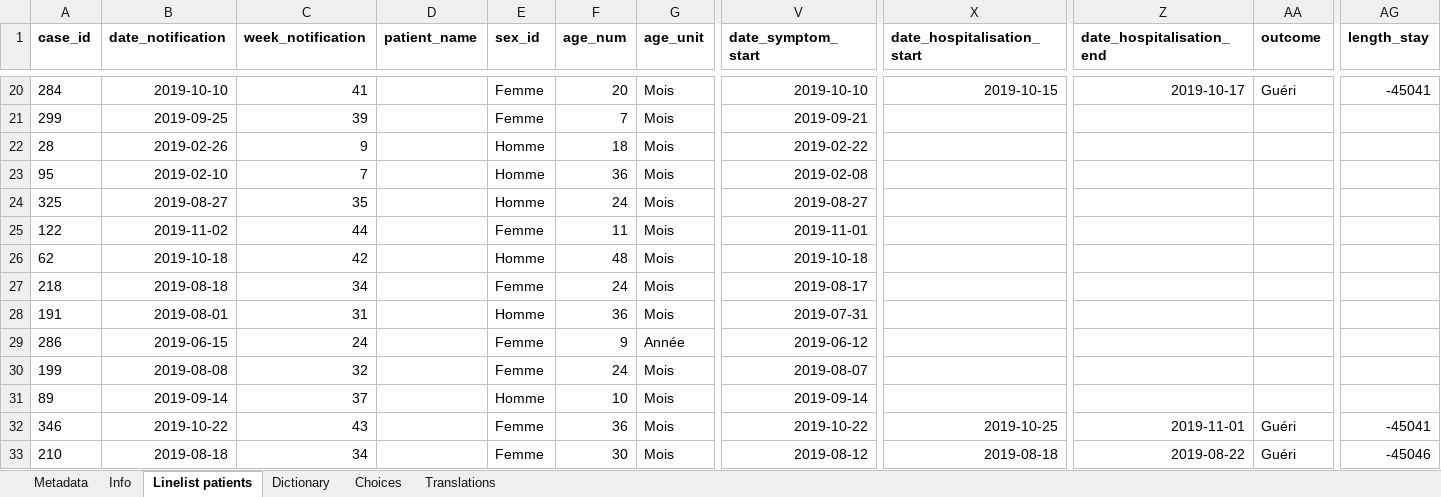
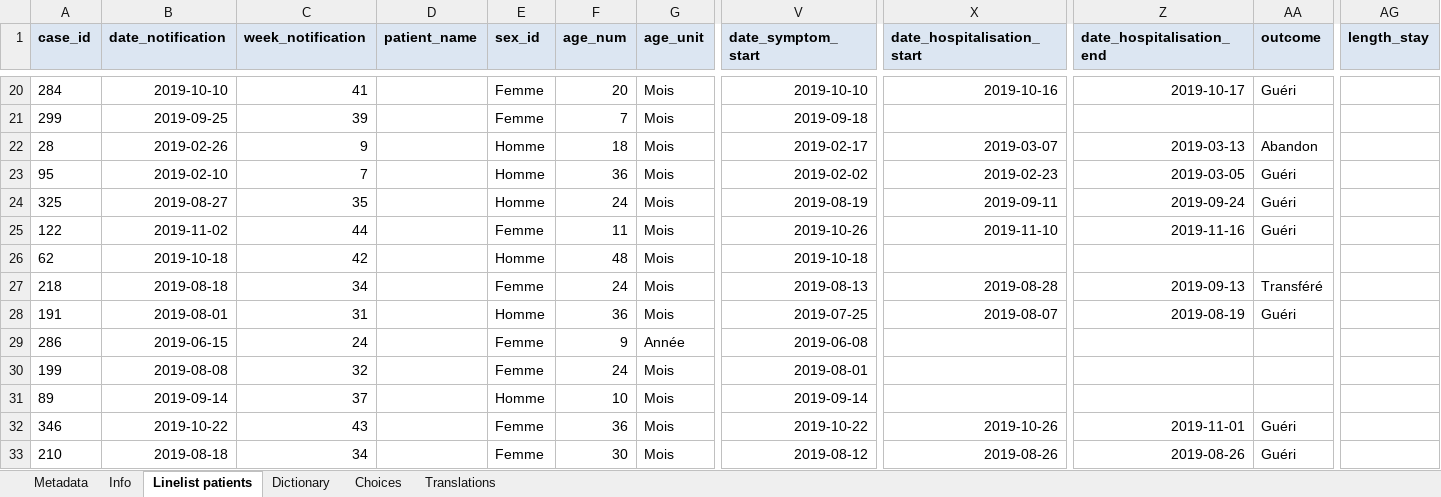
Before and after one commit to epicentre-msf/outbreak-tools-demo, an Excel workbook: data/import_linelist_fr.xlsx, sheet Linelist patients, drawn as a sheet; only a part is shown, gaps mark what is left out; values as stored, in another font and other column widths than the file's, no borders; the diff covers the shown part only; the diff names each change by its address in the sheet, - before the commit and + after, or states it on an @@ line.

```diff
--- a/data/import_linelist_fr.xlsx (sheet Linelist patients)
+++ b/data/import_linelist_fr.xlsx (sheet Linelist patients)
-A1:AG1 fill: none
+A1:AG1 fill: #DCE6F2
-X20 (date_hospitalisation_start): 2019-10-15
+X20 (date_hospitalisation_start): 2019-10-16
-AG20 (length_stay): -45041
+AG20 (length_stay): (empty)
-V21 (date_symptom_start): 2019-09-21
+V21 (date_symptom_start): 2019-09-18
-V22 (date_symptom_start): 2019-02-22
+V22 (date_symptom_start): 2019-02-17
-X22 (date_hospitalisation_start): (empty)
+X22 (date_hospitalisation_start): 2019-03-07
-Z22 (date_hospitalisation_end): (empty)
+Z22 (date_hospitalisation_end): 2019-03-13
-AA22 (outcome): (empty)
+AA22 (outcome): Abandon
-V23 (date_symptom_start): 2019-02-08
+V23 (date_symptom_start): 2019-02-02
-X23 (date_hospitalisation_start): (empty)
+X23 (date_hospitalisation_start): 2019-02-23
-Z23 (date_hospitalisation_end): (empty)
+Z23 (date_hospitalisation_end): 2019-03-05
-AA23:AA25 (outcome): (empty)
+AA23:AA25 (outcome): Guéri
-V24 (date_symptom_start): 2019-08-27
+V24 (date_symptom_start): 2019-08-19
-X24 (date_hospitalisation_start): (empty)
+X24 (date_hospitalisation_start): 2019-09-11
-Z24 (date_hospitalisation_end): (empty)
+Z24 (date_hospitalisation_end): 2019-09-24
-V25 (date_symptom_start): 2019-11-01
+V25 (date_symptom_start): 2019-10-26
-X25 (date_hospitalisation_start): (empty)
+X25 (date_hospitalisation_start): 2019-11-10
-Z25 (date_hospitalisation_end): (empty)
+Z25 (date_hospitalisation_end): 2019-11-16
-V27 (date_symptom_start): 2019-08-17
+V27 (date_symptom_start): 2019-08-13
-X27 (date_hospitalisation_start): (empty)
+X27 (date_hospitalisation_start): 2019-08-28
-Z27 (date_hospitalisation_end): (empty)
+Z27 (date_hospitalisation_end): 2019-09-13
-AA27 (outcome): (empty)
+AA27 (outcome): Transféré
-V28 (date_symptom_start): 2019-07-31
+V28 (date_symptom_start): 2019-07-25
-X28 (date_hospitalisation_start): (empty)
+X28 (date_hospitalisation_start): 2019-08-07
-Z28 (date_hospitalisation_end): (empty)
+Z28 (date_hospitalisation_end): 2019-08-19
-AA28 (outcome): (empty)
+AA28 (outcome): Guéri
-V29 (date_symptom_start): 2019-06-12
+V29 (date_symptom_start): 2019-06-08
-V30 (date_symptom_start): 2019-08-07
+V30 (date_symptom_start): 2019-08-01
-X32 (date_hospitalisation_start): 2019-10-25
+X32 (date_hospitalisation_start): 2019-10-26
-AG32 (length_stay): -45041
+AG32 (length_stay): (empty)
-X33 (date_hospitalisation_start): 2019-08-18
+X33 (date_hospitalisation_start): 2019-08-26
-Z33 (date_hospitalisation_end): 2019-08-22
+Z33 (date_hospitalisation_end): 2019-08-26
-AG33 (length_stay): -45046
+AG33 (length_stay): (empty)
```
Also changed, not shown: 638 edited cells and cell formats elsewhere in this sheet, data/import_linelist_en.xlsx, 57 other files.
